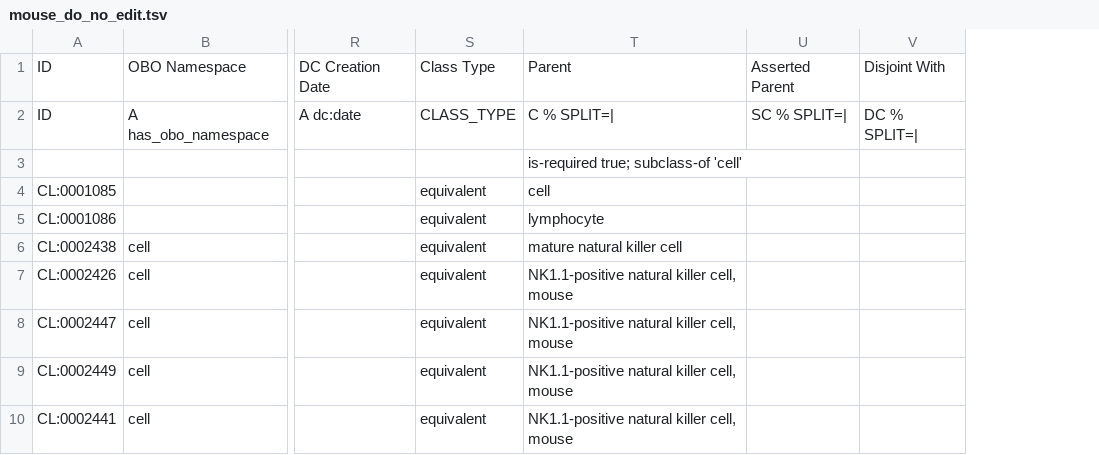
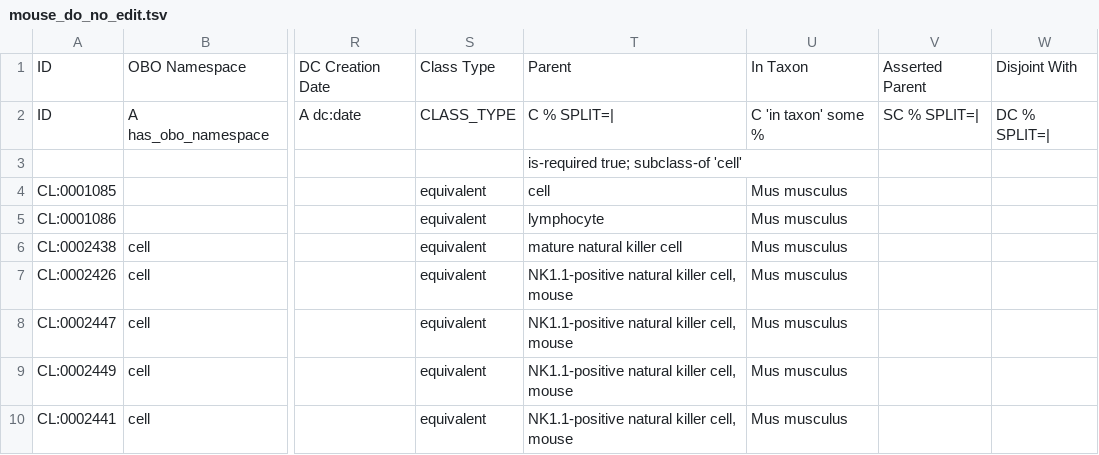
Before and after one commit to obophenotype/cell-ontology, a TSV file: src/templates/mouse_do_no_edit.tsv, drawn as a sheet; only a part is shown, gaps mark what is left out; the diff names each change by its address in the sheet, - before the commit and + after, or states it on an @@ line.

Commit message:
Updated templates with taxon column

```diff
--- a/src/templates/mouse_do_no_edit.tsv
+++ b/src/templates/mouse_do_no_edit.tsv
+column U, rows 1-10: In Taxon | C 'in taxon' some % |  | Mus musculus | Mus musculus | Mus musculus | Mus musculus | Mus musculus | Mus musculus | Mus musculus
```
Also changed, not shown: src/templates/human_do_no_edit.tsv, 2 other files.
